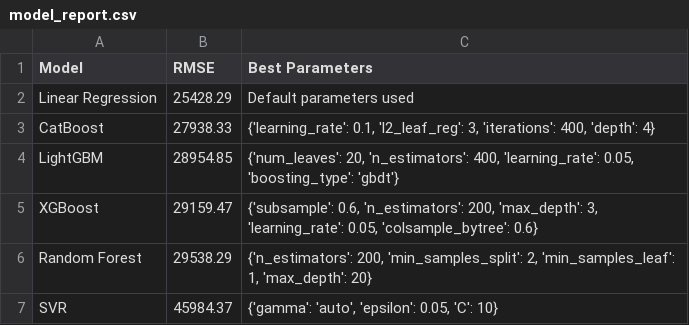
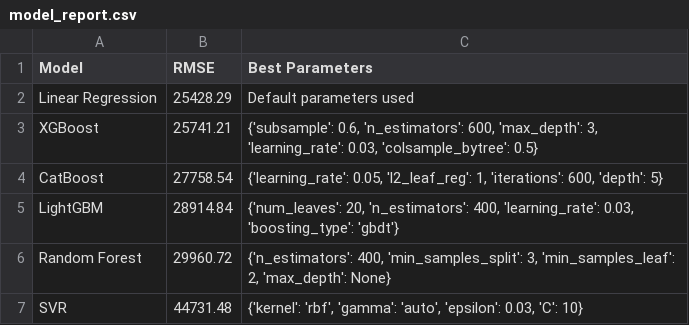
Before and after one commit to diegohergert/HousingPricing, a CSV file: model_report.csv, drawn as a sheet.

Commit message:
update model performance metrics and hps

```diff
--- a/model_report.csv
+++ b/model_report.csv
@@ -2,6 +2,6 @@ Model,RMSE,Best Parameters
 Linear Regression,25428.29,Default parameters used
-CatBoost,27938.33,"{'learning_rate': 0.1, 'l2_leaf_reg': 3, 'iterations': 400, 'depth': 4}"
-LightGBM,28954.85,"{'num_leaves': 20, 'n_estimators': 400, 'learning_rate': 0.05, 'boosting_type': 'gbdt'}"
-XGBoost,29159.47,"{'subsample': 0.6, 'n_estimators': 200, 'max_depth': 3, 'learning_rate': 0.05, 'colsample_bytree': 0.6}"
-Random Forest,29538.29,"{'n_estimators': 200, 'min_samples_split': 2, 'min_samples_leaf': 1, 'max_depth': 20}"
-SVR,45984.37,"{'gamma': 'auto', 'epsilon': 0.05, 'C': 10}"
+XGBoost,25741.21,"{'subsample': 0.6, 'n_estimators': 600, 'max_depth': 3, 'learning_rate': 0.03, 'colsample_bytree': 0.5}"
+CatBoost,27758.54,"{'learning_rate': 0.05, 'l2_leaf_reg': 1, 'iterations': 600, 'depth': 5}"
+LightGBM,28914.84,"{'num_leaves': 20, 'n_estimators': 400, 'learning_rate': 0.03, 'boosting_type': 'gbdt'}"
+Random Forest,29960.72,"{'n_estimators': 400, 'min_samples_split': 3, 'min_samples_leaf': 2, 'max_depth': None}"
+SVR,44731.48,"{'kernel': 'rbf', 'gamma': 'auto', 'epsilon': 0.03, 'C': 10}"
```
Also changed, not shown: 2 other files.
